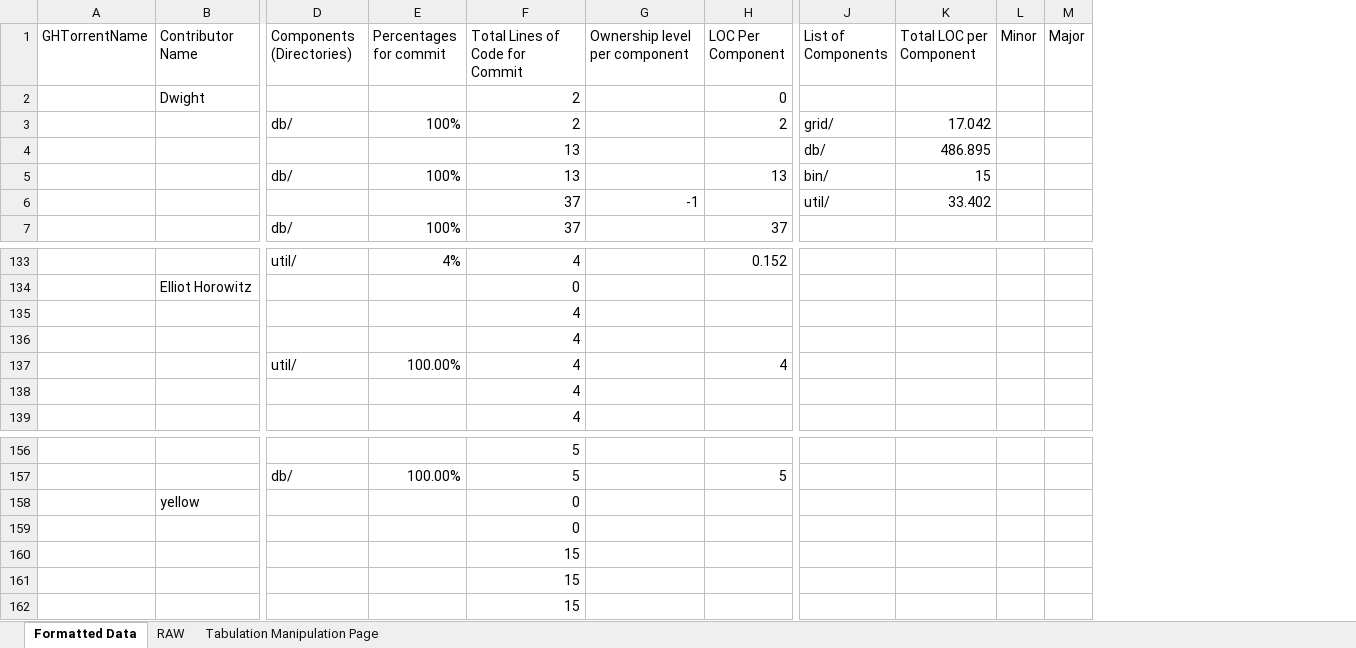
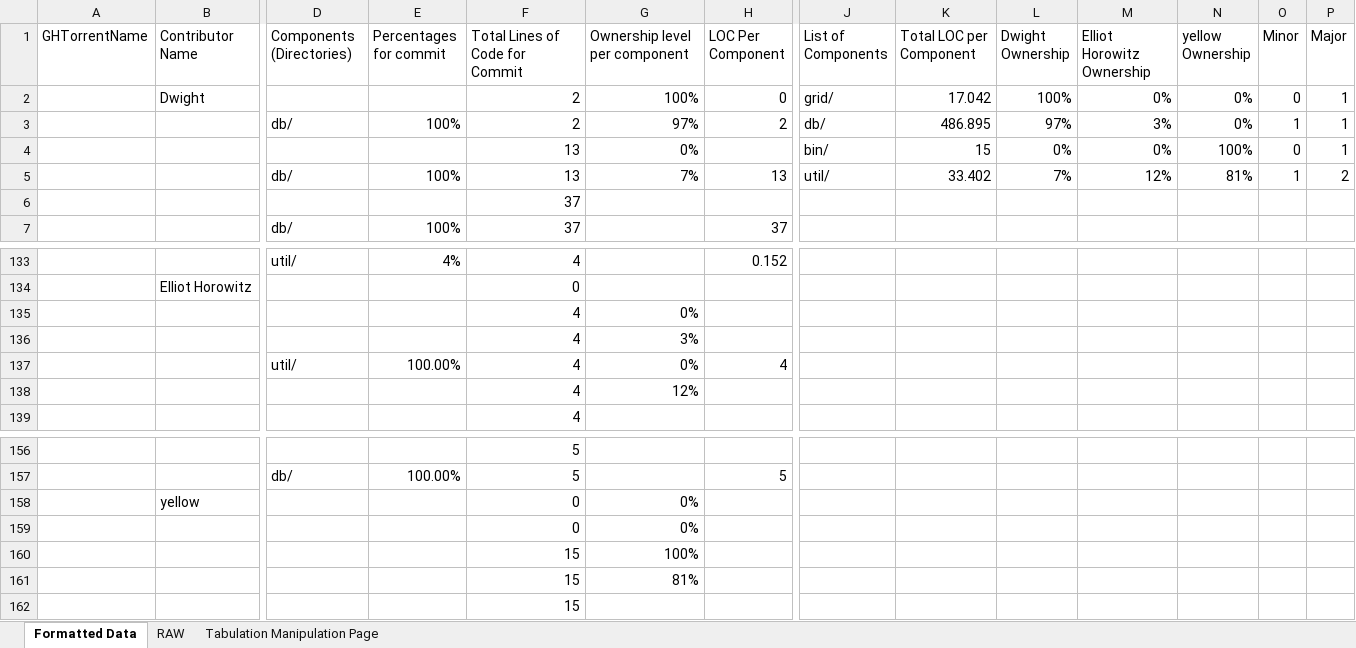
Before and after one commit to alexbrylov1994/OpenSoftwareResearch, an Excel workbook: Git Hub Data Excel/Feb_2008.xlsx, sheet Formatted Data, drawn as a sheet; only a part is shown, gaps mark what is left out; values as stored, in another font and other column widths than the file's, no borders; removed rows and columns are numbered as before the commit, all else as after; rows hold the shown columns only; the diff names each change by its address in the sheet, - before the commit and + after, or states it on an @@ line.

```diff
--- a/Git Hub Data Excel/Feb_2008.xlsx (sheet Formatted Data)
+++ b/Git Hub Data Excel/Feb_2008.xlsx (sheet Formatted Data)
+column L (Dwight Ownership), empty
+column M (Elliot Horowitz Ownership), empty
+column N (yellow Ownership), empty
-row 2:  | Dwight |  |  | 2 |  | 0
-row 3:  |  | db/ | 100% | 2 |  | 2 | grid/ | 17.042
-row 4:  |  |  |  | 13 |  |  | db/ | 486.895
-row 5:  |  | db/ | 100% | 13 |  | 13 | bin/ | 15
-row 6:  |  |  |  | 37 | -1 |  | util/ | 33.402
+row 2:  | Dwight |  |  | 2 | 100% | 0 | grid/ | 17.042 | 100% | 0% | 0% | 0 | 1
+row 3:  |  | db/ | 100% | 2 | 97% | 2 | db/ | 486.895 | 97% | 3% | 0% | 1 | 1
+row 4:  |  |  |  | 13 | 0% |  | bin/ | 15 | 0% | 0% | 100% | 0 | 1
+row 5:  |  | db/ | 100% | 13 | 7% | 13 | util/ | 33.402 | 7% | 12% | 81% | 1 | 2
+row 6:  |  |  |  | 37
-G135 (Ownership level per component): (empty)
+G135 (Ownership level per component): 0%
-G136 (Ownership level per component): (empty)
+G136 (Ownership level per component): 3%
-G137 (Ownership level per component): (empty)
+G137 (Ownership level per component): 0%
-G138 (Ownership level per component): (empty)
+G138 (Ownership level per component): 12%
-G158:G159 (Ownership level per component): (empty)
+G158:G159 (Ownership level per component): 0%
-G160 (Ownership level per component): (empty)
+G160 (Ownership level per component): 100%
-G161 (Ownership level per component): (empty)
+G161 (Ownership level per component): 81%
```
Also changed, not shown: formulas that keep their value, Git Hub Data Excel/Jan_2008.xlsx, Git Hub Data Excel/March_2008.xlsx, 1 other file.
